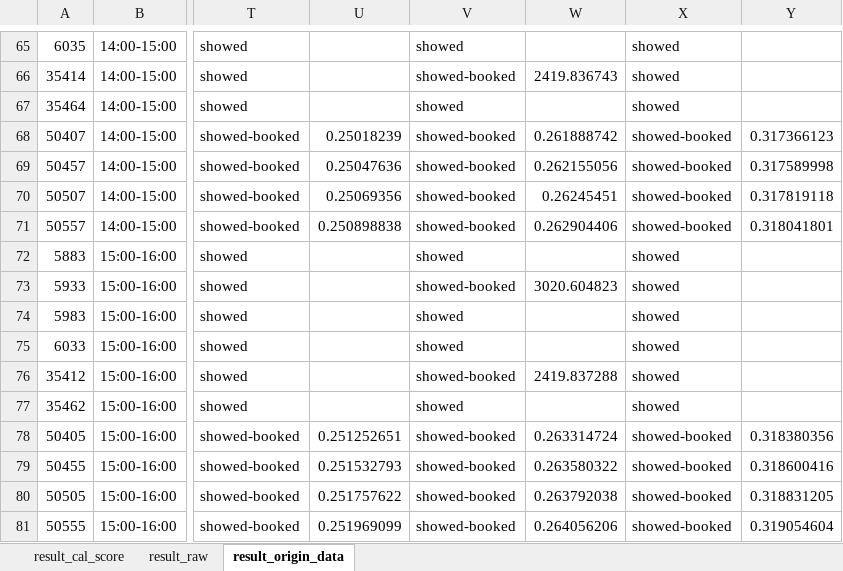
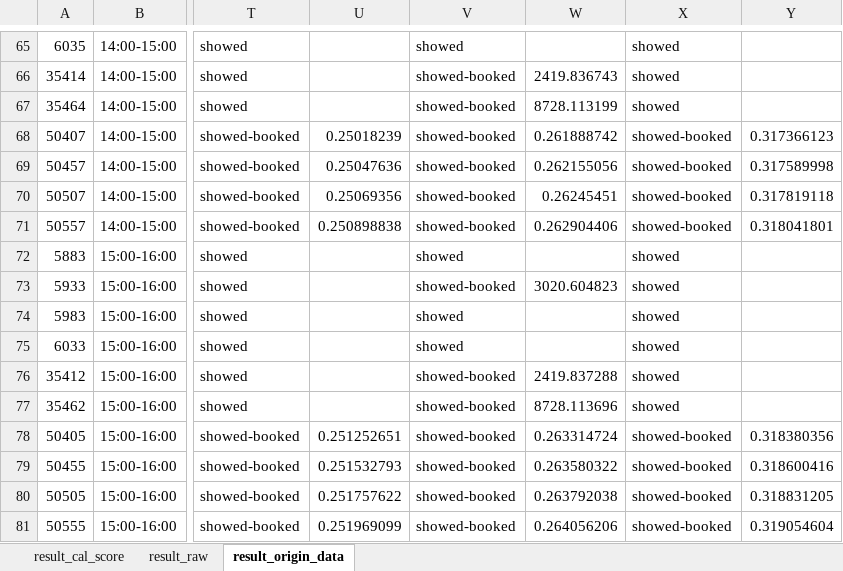
Before and after one commit to hikergoo/hikergoo.github.io, an Excel workbook: assets/data/result_DataAnalysis.xlsx, sheet result_origin_data, drawn as a sheet; only a part is shown, gaps mark what is left out; values as stored, in another font and other column widths than the file's, no borders; the diff names each change by its address in the sheet, - before the commit and + after, or states it on an @@ line.

Commit message:
daily_update_data

```diff
--- a/assets/data/result_DataAnalysis.xlsx (sheet result_origin_data)
+++ b/assets/data/result_DataAnalysis.xlsx (sheet result_origin_data)
-V67: showed
+V67: showed-booked
-W67: (empty)
+W67: 8728.113199
-V77: showed
+V77: showed-booked
-W77: (empty)
+W77: 8728.113696
```
Also changed, not shown: sheet result_cal_score, sheet result_raw, 2 other files.
